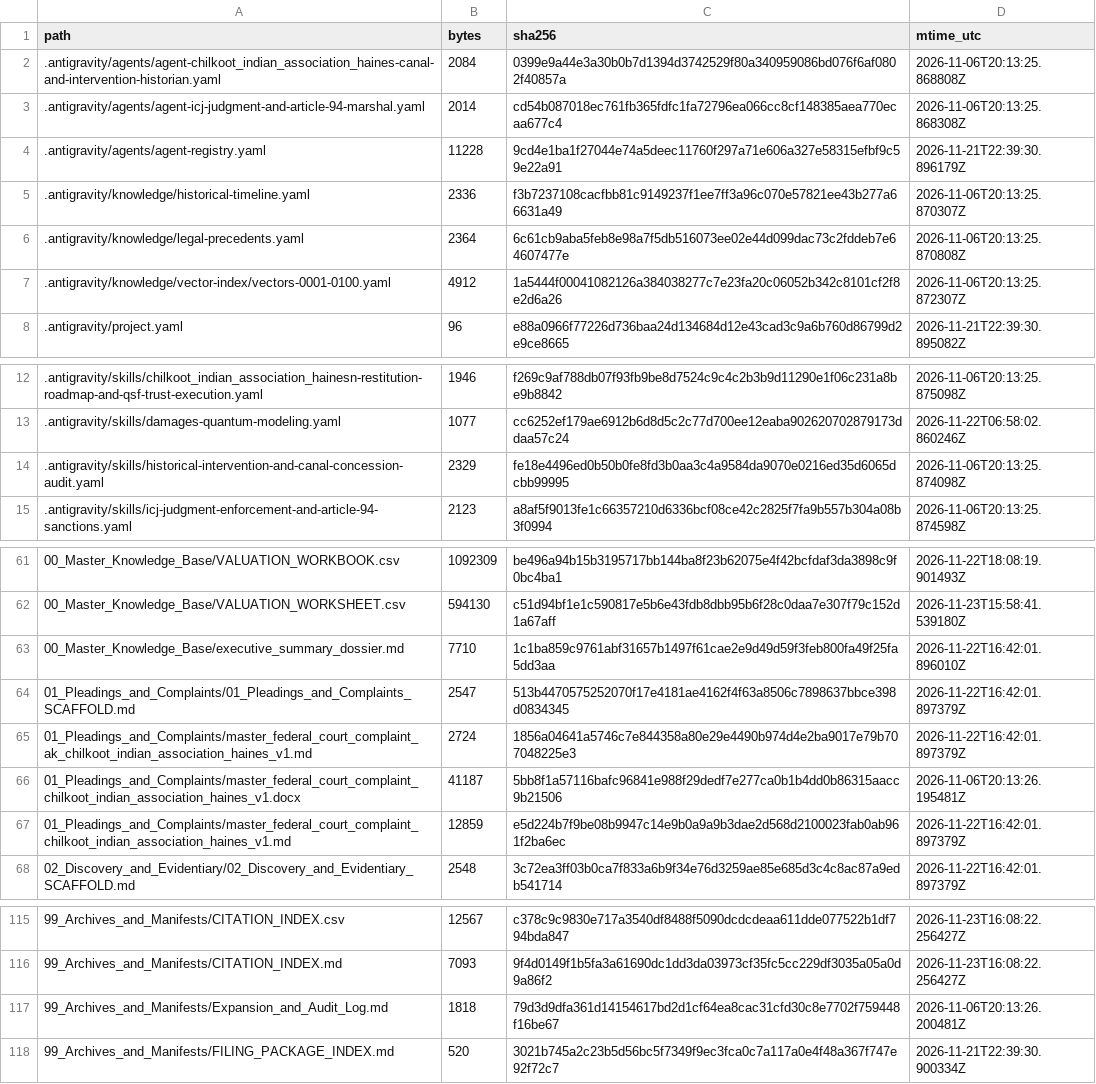
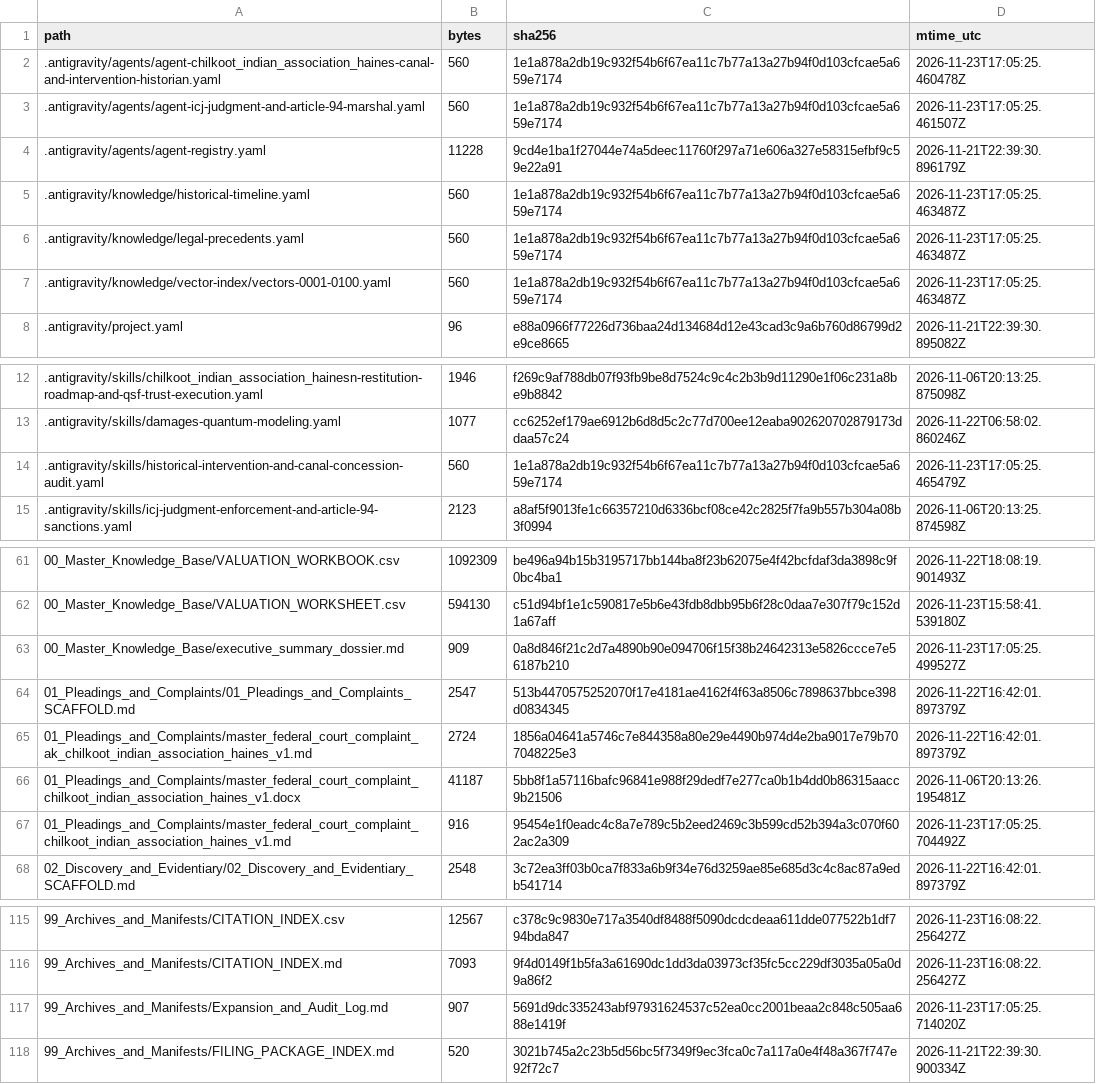
Before and after one commit to GlobalRestitutionAlliance/turtle-island-us-ak-chilkoot-indian-association-haines-master-litigation, a CSV file: 99_Archives_and_Manifests/MANIFEST_SHA256.csv, drawn as a sheet; only a part is shown, gaps mark what is left out; the diff covers the shown part only.

```diff
--- a/99_Archives_and_Manifests/MANIFEST_SHA256.csv
+++ b/99_Archives_and_Manifests/MANIFEST_SHA256.csv
@@ -1,8 +1,8 @@
 path,bytes,sha256,mtime_utc
-.antigravity/agents/agent-chilkoot_indian_association_haines-canal-and-intervention-historian.yaml,2084,0399e9a44e3a30b0b7d1394d3742529f80a340959086bd076f6af0802f40857a,2026-11-06T20:13:25.868808Z
-.antigravity/agents/agent-icj-judgment-and-article-94-marshal.yaml,2014,cd54b087018ec761fb365fdfc1fa72796ea066cc8cf148385aea770ecaa677c4,2026-11-06T20:13:25.868308Z
+.antigravity/agents/agent-chilkoot_indian_association_haines-canal-and-intervention-historian.yaml,560,1e1a878a2db19c932f54b6f67ea11c7b77a13a27b94f0d103cfcae5a659e7174,2026-11-23T17:05:25.460478Z
+.antigravity/agents/agent-icj-judgment-and-article-94-marshal.yaml,560,1e1a878a2db19c932f54b6f67ea11c7b77a13a27b94f0d103cfcae5a659e7174,2026-11-23T17:05:25.461507Z
 .antigravity/agents/agent-registry.yaml,11228,9cd4e1ba1f27044e74a5deec11760f297a71e606a327e58315efbf9c59e22a91,2026-11-21T22:39:30.896179Z
-.antigravity/knowledge/historical-timeline.yaml,2336,f3b7237108cacfbb81c9149237f1ee7ff3a96c070e57821ee43b277a66631a49,2026-11-06T20:13:25.870307Z
-.antigravity/knowledge/legal-precedents.yaml,2364,6c61cb9aba5feb8e98a7f5db516073ee02e44d099dac73c2fddeb7e64607477e,2026-11-06T20:13:25.870808Z
-.antigravity/knowledge/vector-index/vectors-0001-0100.yaml,4912,1a5444f00041082126a384038277c7e23fa20c06052b342c8101cf2f8e2d6a26,2026-11-06T20:13:25.872307Z
+.antigravity/knowledge/historical-timeline.yaml,560,1e1a878a2db19c932f54b6f67ea11c7b77a13a27b94f0d103cfcae5a659e7174,2026-11-23T17:05:25.463487Z
+.antigravity/knowledge/legal-precedents.yaml,560,1e1a878a2db19c932f54b6f67ea11c7b77a13a27b94f0d103cfcae5a659e7174,2026-11-23T17:05:25.463487Z
+.antigravity/knowledge/vector-index/vectors-0001-0100.yaml,560,1e1a878a2db19c932f54b6f67ea11c7b77a13a27b94f0d103cfcae5a659e7174,2026-11-23T17:05:25.463487Z
 .antigravity/project.yaml,96,e88a0966f77226d736baa24d134684d12e43cad3c9a6b760d86799d2e9ce8665,2026-11-21T22:39:30.895082Z
@@ -13,3 +13,3 @@ path,bytes,sha256,mtime_utc
 .antigravity/skills/damages-quantum-modeling.yaml,1077,cc6252ef179ae6912b6d8d5c2c77d700ee12eaba902620702879173ddaa57c24,2026-11-22T06:58:02.860246Z
-.antigravity/skills/historical-intervention-and-canal-concession-audit.yaml,2329,fe18e4496ed0b50b0fe8fd3b0aa3c4a9584da9070e0216ed35d6065dcbb99995,2026-11-06T20:13:25.874098Z
+.antigravity/skills/historical-intervention-and-canal-concession-audit.yaml,560,1e1a878a2db19c932f54b6f67ea11c7b77a13a27b94f0d103cfcae5a659e7174,2026-11-23T17:05:25.465479Z
 .antigravity/skills/icj-judgment-enforcement-and-article-94-sanctions.yaml,2123,a8af5f9013fe1c66357210d6336bcf08ce42c2825f7fa9b557b304a08b3f0994,2026-11-06T20:13:25.874598Z
@@ -62,3 +62,3 @@ path,bytes,sha256,mtime_utc
 00_Master_Knowledge_Base/VALUATION_WORKSHEET.csv,594130,c51d94bf1e1c590817e5b6e43fdb8dbb95b6f28c0daa7e307f79c152d1a67aff,2026-11-23T15:58:41.539180Z
-00_Master_Knowledge_Base/executive_summary_dossier.md,7710,1c1ba859c9761abf31657b1497f61cae2e9d49d59f3feb800fa49f25fa5dd3aa,2026-11-22T16:42:01.896010Z
+00_Master_Knowledge_Base/executive_summary_dossier.md,909,0a8d846f21c2d7a4890b90e094706f15f38b24642313e5826ccce7e56187b210,2026-11-23T17:05:25.499527Z
 01_Pleadings_and_Complaints/01_Pleadings_and_Complaints_SCAFFOLD.md,2547,513b4470575252070f17e4181ae4162f4f63a8506c7898637bbce398d0834345,2026-11-22T16:42:01.897379Z
@@ -66,3 +66,3 @@ path,bytes,sha256,mtime_utc
 01_Pleadings_and_Complaints/master_federal_court_complaint_chilkoot_indian_association_haines_v1.docx,41187,5bb8f1a57116bafc96841e988f29dedf7e277ca0b1b4dd0b86315aacc9b21506,2026-11-06T20:13:26.195481Z
-01_Pleadings_and_Complaints/master_federal_court_complaint_chilkoot_indian_association_haines_v1.md,12859,e5d224b7f9be08b9947c14e9b0a9a9b3dae2d568d2100023fab0ab961f2ba6ec,2026-11-22T16:42:01.897379Z
+01_Pleadings_and_Complaints/master_federal_court_complaint_chilkoot_indian_association_haines_v1.md,916,95454e1f0eadc4c8a7e789c5b2eed2469c3b599cd52b394a3c070f602ac2a309,2026-11-23T17:05:25.704492Z
 02_Discovery_and_Evidentiary/02_Discovery_and_Evidentiary_SCAFFOLD.md,2548,3c72ea3ff03b0ca7f833a6b9f34e76d3259ae85e685d3c4c8ac87a9edb541714,2026-11-22T16:42:01.897379Z
@@ -116,3 +116,3 @@ path,bytes,sha256,mtime_utc
 99_Archives_and_Manifests/CITATION_INDEX.md,7093,9f4d0149f1b5fa3a61690dc1dd3da03973cf35fc5cc229df3035a05a0d9a86f2,2026-11-23T16:08:22.256427Z
-99_Archives_and_Manifests/Expansion_and_Audit_Log.md,1818,79d3d9dfa361d14154617bd2d1cf64ea8cac31cfd30c8e7702f759448f16be67,2026-11-06T20:13:26.200481Z
+99_Archives_and_Manifests/Expansion_and_Audit_Log.md,907,5691d9dc335243abf97931624537c52ea0cc2001beaa2c848c505aa688e1419f,2026-11-23T17:05:25.714020Z
 99_Archives_and_Manifests/FILING_PACKAGE_INDEX.md,520,3021b745a2c23b5d56bc5f7349f9ec3fca0c7a117a0e4f48a367f747e92f72c7,2026-11-21T22:39:30.900334Z
```
Also changed, not shown: 32 edited cells elsewhere in this file, 20 other files.
